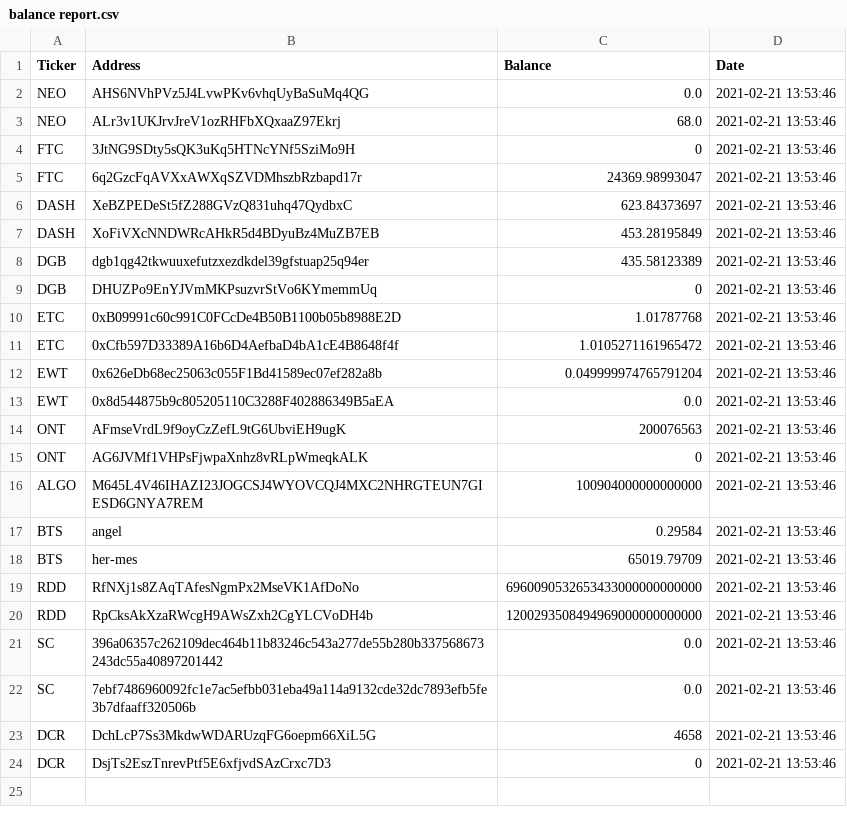
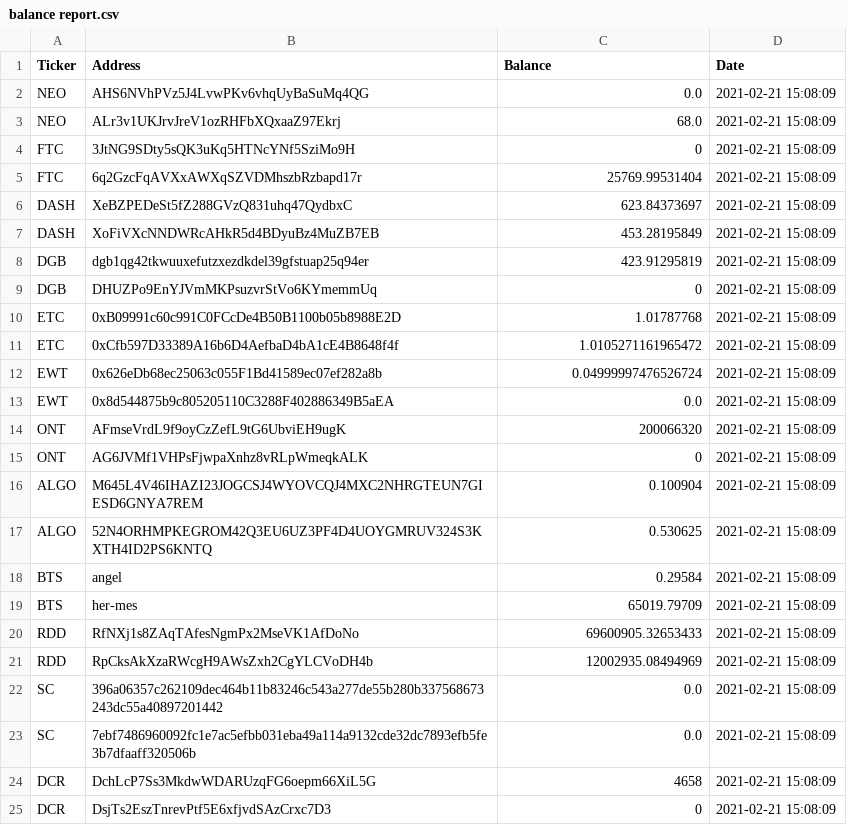
Before and after one commit to mujahidalkausari/cryptocurrency-explorer-python, a CSV file: balance report.csv, drawn as a sheet.

```diff
--- a/balance report.csv
+++ b/balance report.csv
@@ -1,24 +1,25 @@
 Ticker,Address,Balance,Date
-NEO,AHS6NVhPVz5J4LvwPKv6vhqUyBaSuMq4QG,0.0,2021-02-21 13:53:46
-NEO,ALr3v1UKJrvJreV1ozRHFbXQxaaZ97Ekrj,68.0,2021-02-21 13:53:46
-FTC,3JtNG9SDty5sQK3uKq5HTNcYNf5SziMo9H,0,2021-02-21 13:53:46
-FTC,6q2GzcFqAVXxAWXqSZVDMhszbRzbapd17r,24369.98993047,2021-02-21 13:53:46
-DASH,XeBZPEDeSt5fZ288GVzQ831uhq47QydbxC,623.84373697,2021-02-21 13:53:46
-DASH,XoFiVXcNNDWRcAHkR5d4BDyuBz4MuZB7EB,453.28195849,2021-02-21 13:53:46
-DGB,dgb1qg42tkwuuxefutzxezdkdel39gfstuap25q94er,435.58123389,2021-02-21 13:53:46
-DGB,DHUZPo9EnYJVmMKPsuzvrStVo6KYmemmUq,0,2021-02-21 13:53:46
-ETC,0xB09991c60c991C0FCcDe4B50B1100b05b8988E2D,1.01787768,2021-02-21 13:53:46
-ETC,0xCfb597D33389A16b6D4AefbaD4bA1cE4B8648f4f,1.0105271161965472,2021-02-21 13:53:46
-EWT,0x626eDb68ec25063c055F1Bd41589ec07ef282a8b,0.049999974765791204,2021-02-21 13:53:46
-EWT,0x8d544875b9c805205110C3288F402886349B5aEA,0.0,2021-02-21 13:53:46
-ONT,AFmseVrdL9f9oyCzZefL9tG6UbviEH9ugK,200076563,2021-02-21 13:53:46
-ONT,AG6JVMf1VHPsFjwpaXnhz8vRLpWmeqkALK,0,2021-02-21 13:53:46
-ALGO,M645L4V46IHAZI23JOGCSJ4WYOVCQJ4MXC2NHRGTEUN7GIESD6GNYA7REM,100904000000000000,2021-02-21 13:53:46
-BTS,angel,0.29584,2021-02-21 13:53:46
-BTS,her-mes,65019.79709,2021-02-21 13:53:46
-RDD,RfNXj1s8ZAqTAfesNgmPx2MseVK1AfDoNo,6960090532653433000000000000,2021-02-21 13:53:46
-RDD,RpCksAkXzaRWcgH9AWsZxh2CgYLCVoDH4b,1200293508494969000000000000,2021-02-21 13:53:46
-SC,396a06357c262109dec464b11b83246c543a277de55b280b337568673243dc55a40897201442,0.0,2021-02-21 13:53:46
-SC,7ebf7486960092fc1e7ac5efbb031eba49a114a9132cde32dc7893efb5fe3b7dfaaff320506b,0.0,2021-02-21 13:53:46
-DCR,DchLcP7Ss3MkdwWDARUzqFG6oepm66XiL5G,4658,2021-02-21 13:53:46
-DCR,DsjTs2EszTnrevPtf5E6xfjvdSAzCrxc7D3,0,2021-02-21 13:53:46
+NEO,AHS6NVhPVz5J4LvwPKv6vhqUyBaSuMq4QG,0.0,2021-02-21 15:08:09
+NEO,ALr3v1UKJrvJreV1ozRHFbXQxaaZ97Ekrj,68.0,2021-02-21 15:08:09
+FTC,3JtNG9SDty5sQK3uKq5HTNcYNf5SziMo9H,0,2021-02-21 15:08:09
+FTC,6q2GzcFqAVXxAWXqSZVDMhszbRzbapd17r,25769.99531404,2021-02-21 15:08:09
+DASH,XeBZPEDeSt5fZ288GVzQ831uhq47QydbxC,623.84373697,2021-02-21 15:08:09
+DASH,XoFiVXcNNDWRcAHkR5d4BDyuBz4MuZB7EB,453.28195849,2021-02-21 15:08:09
+DGB,dgb1qg42tkwuuxefutzxezdkdel39gfstuap25q94er,423.91295819,2021-02-21 15:08:09
+DGB,DHUZPo9EnYJVmMKPsuzvrStVo6KYmemmUq,0,2021-02-21 15:08:09
+ETC,0xB09991c60c991C0FCcDe4B50B1100b05b8988E2D,1.01787768,2021-02-21 15:08:09
+ETC,0xCfb597D33389A16b6D4AefbaD4bA1cE4B8648f4f,1.0105271161965472,2021-02-21 15:08:09
+EWT,0x626eDb68ec25063c055F1Bd41589ec07ef282a8b,0.04999997476526724,2021-02-21 15:08:09
+EWT,0x8d544875b9c805205110C3288F402886349B5aEA,0.0,2021-02-21 15:08:09
+ONT,AFmseVrdL9f9oyCzZefL9tG6UbviEH9ugK,200066320,2021-02-21 15:08:09
+ONT,AG6JVMf1VHPsFjwpaXnhz8vRLpWmeqkALK,0,2021-02-21 15:08:09
+ALGO,M645L4V46IHAZI23JOGCSJ4WYOVCQJ4MXC2NHRGTEUN7GIESD6GNYA7REM,0.100904,2021-02-21 15:08:09
+ALGO,52N4ORHMPKEGROM42Q3EU6UZ3PF4D4UOYGMRUV324S3KXTH4ID2PS6KNTQ,0.530625,2021-02-21 15:08:09
+BTS,angel,0.29584,2021-02-21 15:08:09
+BTS,her-mes,65019.79709,2021-02-21 15:08:09
+RDD,RfNXj1s8ZAqTAfesNgmPx2MseVK1AfDoNo,69600905.32653433,2021-02-21 15:08:09
+RDD,RpCksAkXzaRWcgH9AWsZxh2CgYLCVoDH4b,12002935.08494969,2021-02-21 15:08:09
+SC,396a06357c262109dec464b11b83246c543a277de55b280b337568673243dc55a40897201442,0.0,2021-02-21 15:08:09
+SC,7ebf7486960092fc1e7ac5efbb031eba49a114a9132cde32dc7893efb5fe3b7dfaaff320506b,0.0,2021-02-21 15:08:09
+DCR,DchLcP7Ss3MkdwWDARUzqFG6oepm66XiL5G,4658,2021-02-21 15:08:09
+DCR,DsjTs2EszTnrevPtf5E6xfjvdSAzCrxc7D3,0,2021-02-21 15:08:09
```
Also changed, not shown: addresses.csv, 1 other file.
